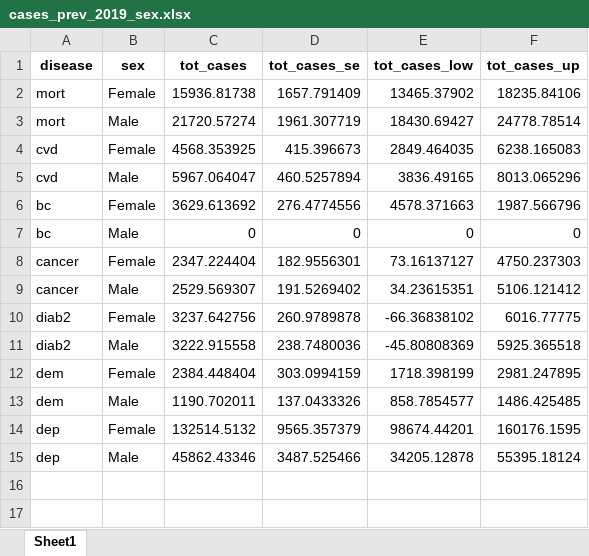
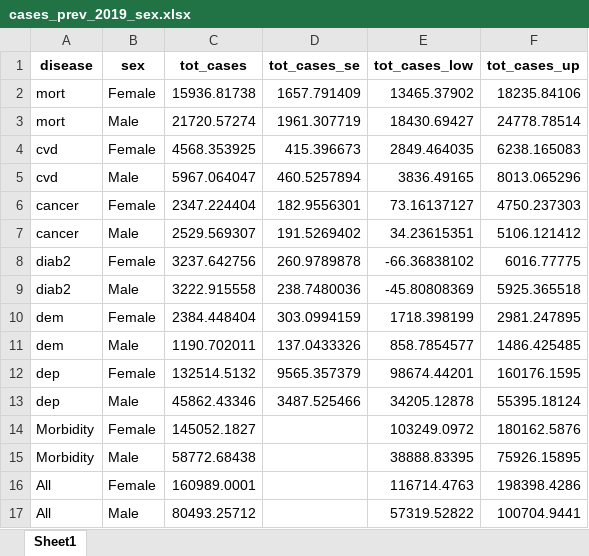
Before and after one commit to inesoriany/HIA_walking_steps, an Excel workbook: output/Tables/2019/cases_prev_2019_sex.xlsx, sheet Sheet1, drawn as a sheet; values as stored, in another font and other column widths than the file's, no borders; removed rows and columns are numbered as before the commit, all else as after; the diff names each change by its address in the sheet, - before the commit and + after, or states it on an @@ line.

```diff
--- a/output/Tables/2019/cases_prev_2019_sex.xlsx (sheet Sheet1)
+++ b/output/Tables/2019/cases_prev_2019_sex.xlsx (sheet Sheet1)
-row 6: bc | Female | 3629.613692 | 276.4774556 | 4578.371663 | 1987.566796
-row 7: bc | Male | 0 | 0 | 0 | 0
+row 14: Morbidity | Female | 145052.1827 |  | 103249.0972 | 180162.5876
+row 15: Morbidity | Male | 58772.68438 |  | 38888.83395 | 75926.15895
+row 16: All | Female | 160989.0001 |  | 116714.4763 | 198398.4286
+row 17: All | Male | 80493.25712 |  | 57319.52822 | 100704.9441
```
Also changed, not shown: output/Tables/2019/Resampling/HIA_per_disease.xlsx, output/Tables/2019/cases_prev_2019.xlsx, 15 other files.
